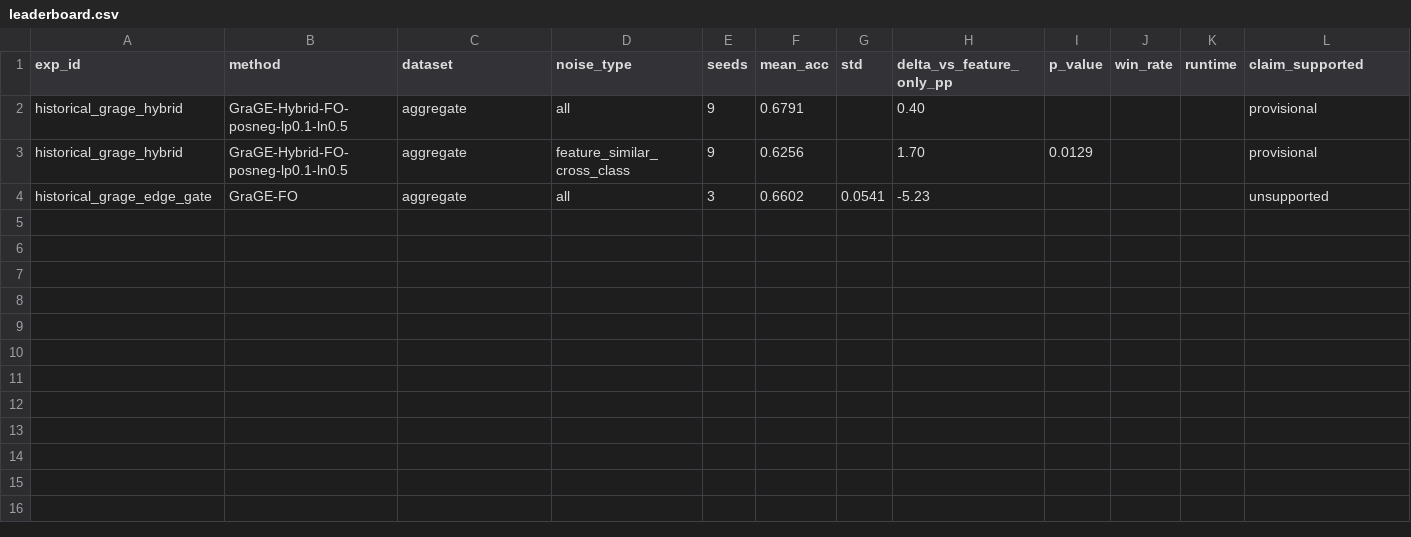
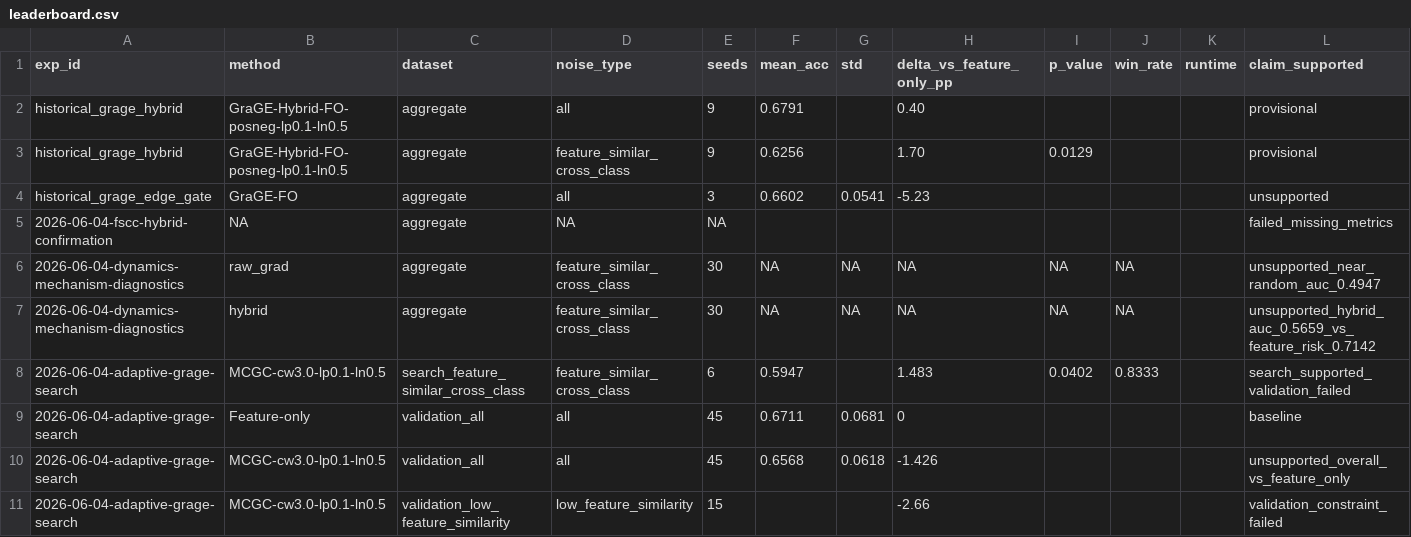
Before and after one commit to J-oMarch/GraCA, a CSV file: paper_draft/leaderboard.csv, drawn as a sheet; the diff names each change by its address in the sheet, - before the commit and + after, or states it on an @@ line.

Commit message:
summarize first batch and plan selective grage followups

```diff
--- a/paper_draft/leaderboard.csv
+++ b/paper_draft/leaderboard.csv
+row 5: 2026-06-04-fscc-hybrid-confirmation | NA | aggregate | NA | NA |  |  |  |  |  |  | failed_missing_metrics
+row 6: 2026-06-04-dynamics-mechanism-diagnostics | raw_grad | aggregate | feature_similar_cross_class | 30 | NA | NA | NA | NA | NA |  | unsupported_near_random_auc_0.4947
+row 7: 2026-06-04-dynamics-mechanism-diagnostics | hybrid | aggregate | feature_similar_cross_class | 30 | NA | NA | NA | NA | NA |  | unsupported_hybrid_auc_0.5659_vs_feature_risk_0.7142
+row 8: 2026-06-04-adaptive-grage-search | MCGC-cw3.0-lp0.1-ln0.5 | search_feature_similar_cross_class | feature_similar_cross_class | 6 | 0.5947 |  | 1.483 | 0.0402 | 0.8333 |  | search_supported_validation_failed
+row 9: 2026-06-04-adaptive-grage-search | Feature-only | validation_all | all | 45 | 0.6711 | 0.0681 | 0 |  |  |  | baseline
+row 10: 2026-06-04-adaptive-grage-search | MCGC-cw3.0-lp0.1-ln0.5 | validation_all | all | 45 | 0.6568 | 0.0618 | -1.426 |  |  |  | unsupported_overall_vs_feature_only
+row 11: 2026-06-04-adaptive-grage-search | MCGC-cw3.0-lp0.1-ln0.5 | validation_low_feature_similarity | low_feature_similarity | 15 |  |  | -2.66 |  |  |  | validation_constraint_failed
```
Also changed, not shown: 13 other files.
